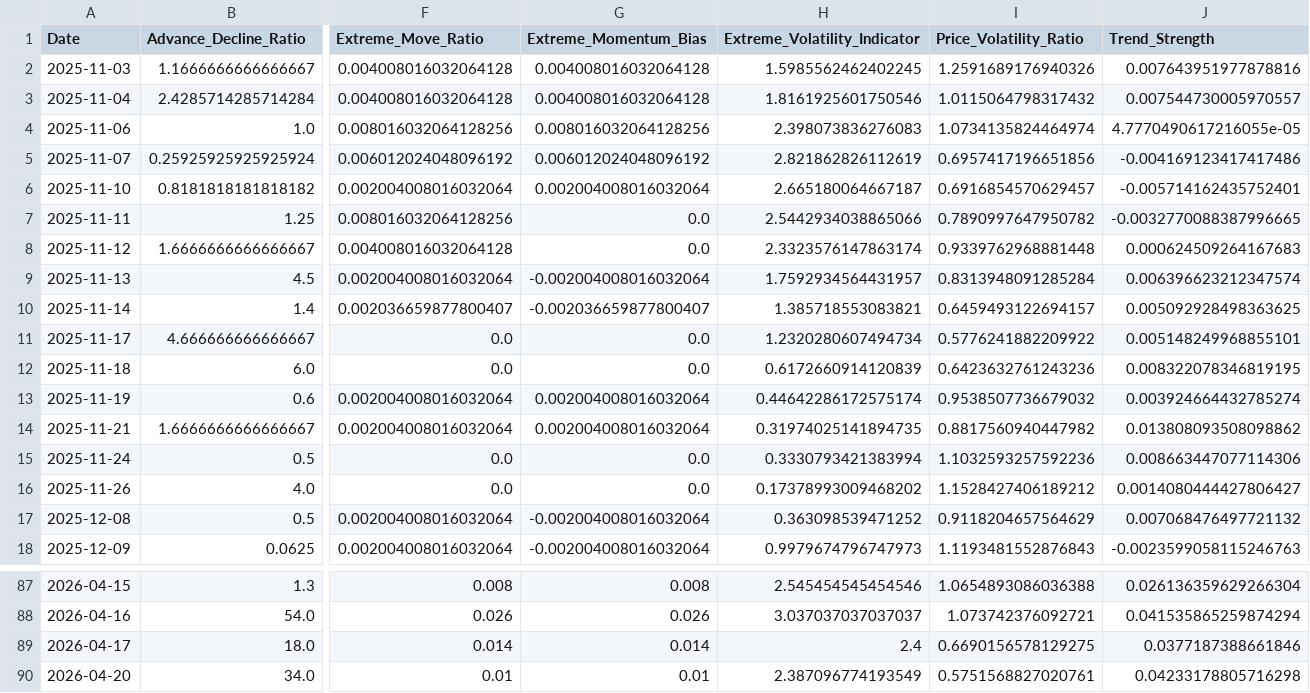
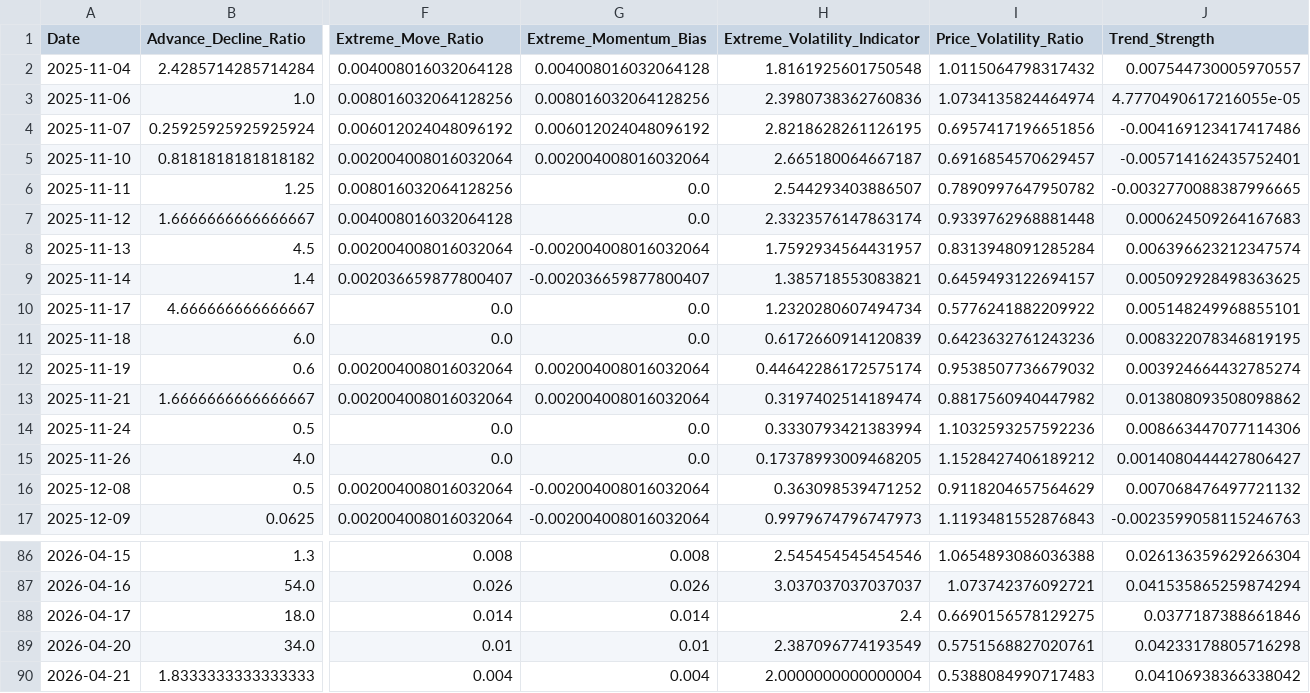
Before and after one commit to upendra-18/Multi-Regime-Market-State-Detection---Adaptive-Capital-Allocation-System, a CSV file: data/features.csv, drawn as a sheet; only a part is shown, gaps mark what is left out; removed rows and columns are numbered as before the commit, all else as after; rows hold the shown columns only; the diff names each change by its address in the sheet, - before the commit and + after, or states it on an @@ line.

```diff
--- a/data/features.csv
+++ b/data/features.csv
-row 2: 2025-11-03 | 1.1666666666666667 | 0.004008016032064128 | 0.004008016032064128 | 1.5985562462402245 | 1.2591689176940326 | 0.007643951977878816
-H2 (Extreme_Volatility_Indicator): 1.8161925601750546
+H2 (Extreme_Volatility_Indicator): 1.8161925601750548
-H3 (Extreme_Volatility_Indicator): 2.398073836276083
+H3 (Extreme_Volatility_Indicator): 2.3980738362760836
-H4 (Extreme_Volatility_Indicator): 2.821862826112619
+H4 (Extreme_Volatility_Indicator): 2.8218628261126195
-H6 (Extreme_Volatility_Indicator): 2.5442934038865066
+H6 (Extreme_Volatility_Indicator): 2.544293403886507
-H13 (Extreme_Volatility_Indicator): 0.31974025141894735
+H13 (Extreme_Volatility_Indicator): 0.3197402514189474
-H15 (Extreme_Volatility_Indicator): 0.17378993009468202
+H15 (Extreme_Volatility_Indicator): 0.17378993009468205
+row 90: 2026-04-21 | 1.8333333333333333 | 0.004 | 0.004 | 2.0000000000000004 | 0.5388084990717483 | 0.04106938366338042
```
Also changed, not shown: data/daily_summary.csv, 1 other file.
